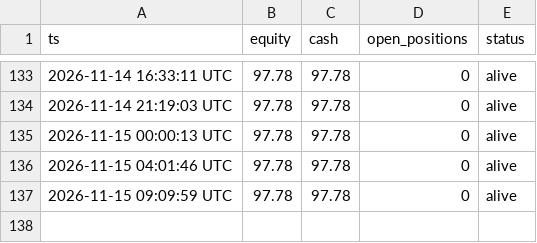
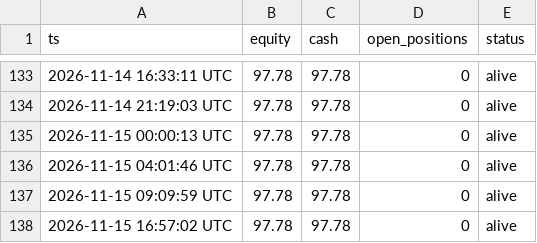
Before and after one commit to maucarrasz/arb-paper-bot, a CSV file: reto100_equity.csv, drawn as a sheet; only a part is shown, gaps mark what is left out; the diff names each change by its address in the sheet, - before the commit and + after, or states it on an @@ line.

```diff
--- a/reto100_equity.csv
+++ b/reto100_equity.csv
+row 138: 2026-11-15 16:57:02 UTC | 97.78 | 97.78 | 0 | alive
```
Also changed, not shown: mesa_equity.csv, 46 other files.
